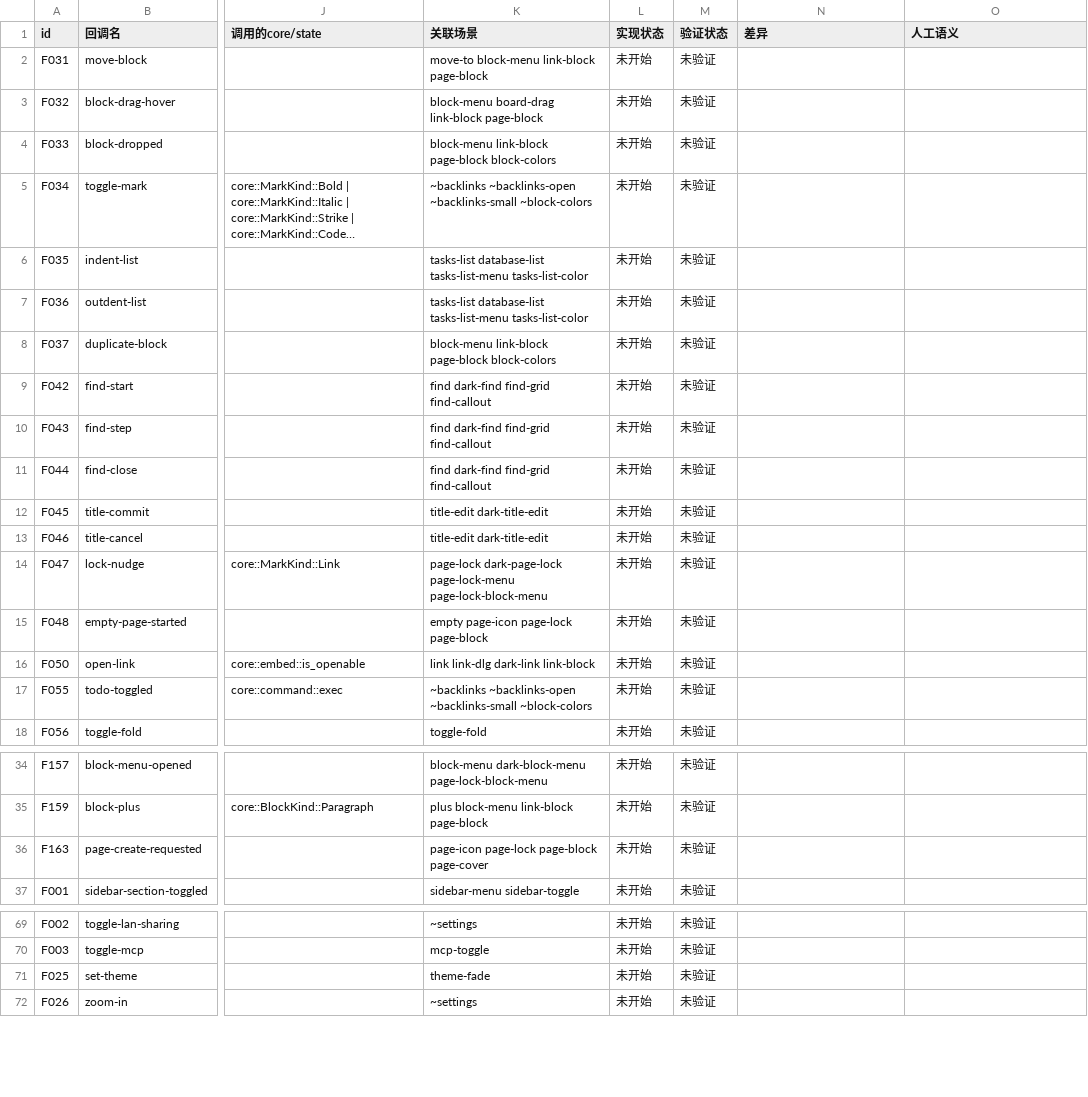
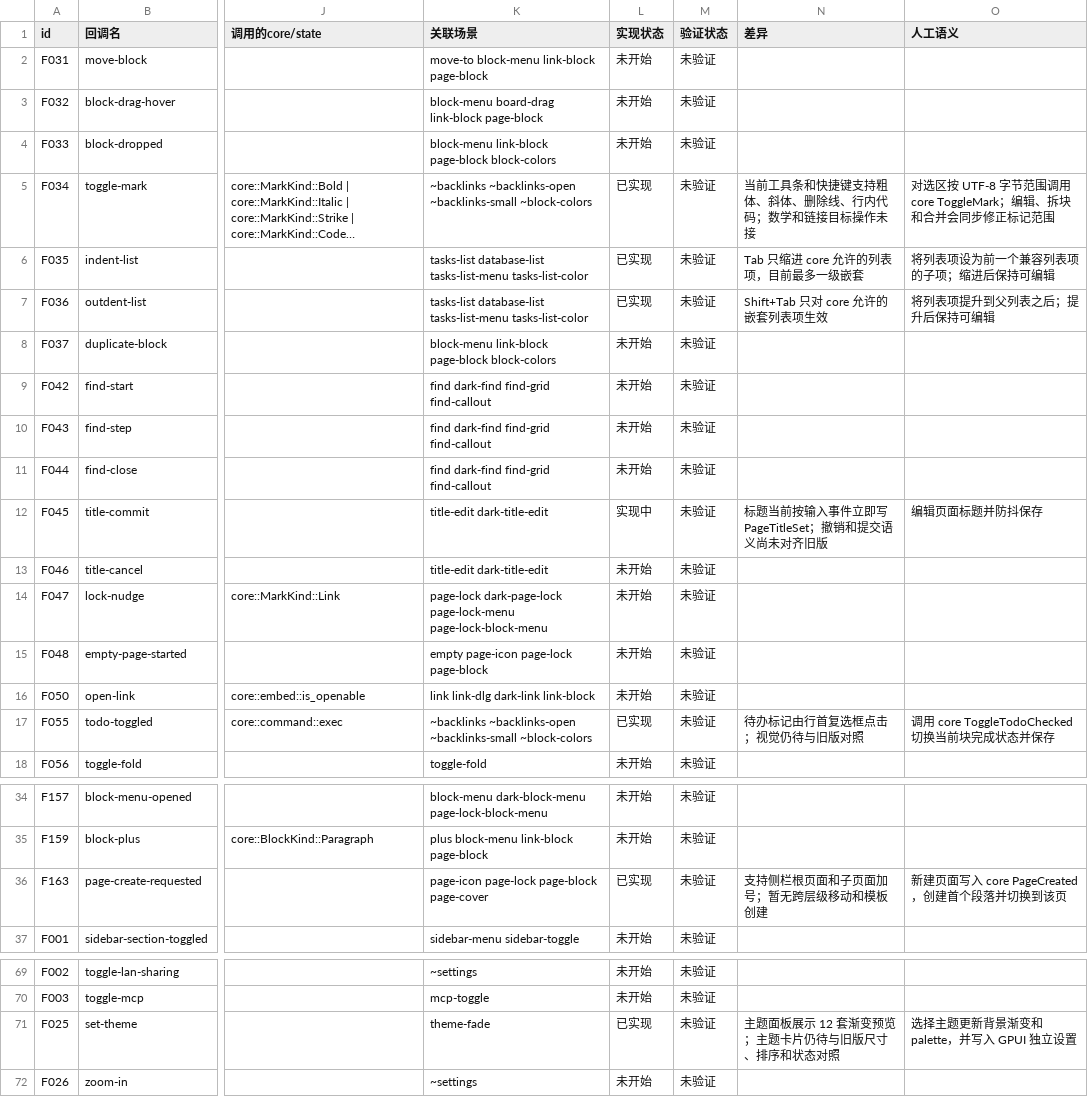
Before and after one commit to PT123123/quire-gpui, a CSV file: docs/PARITY.csv, drawn as a sheet; only a part is shown, gaps mark what is left out; long unchanged cells end in …; the diff names each change by its address in the sheet, - before the commit and + after, or states it on an @@ line.

Commit message:
Build GPUI editor and page workspace

```diff
--- a/docs/PARITY.csv
+++ b/docs/PARITY.csv
-L5:L7 (实现状态): 未开始
+L5:L7 (实现状态): 已实现
-N5 (差异): (empty)
+N5 (差异): 当前工具条和快捷键支持粗体、斜体、删除线、行内代码；数学和链接目标操作未接
-O5 (人工语义): (empty)
+O5 (人工语义): 对选区按 UTF-8 字节范围调用 core ToggleMark；编辑、拆块和合并会同步修正标记范围
-N6 (差异): (empty)
+N6 (差异): Tab 只缩进 core 允许的列表项，目前最多一级嵌套
-O6 (人工语义): (empty)
+O6 (人工语义): 将列表项设为前一个兼容列表项的子项；缩进后保持可编辑
-N7 (差异): (empty)
+N7 (差异): Shift+Tab 只对 core 允许的嵌套列表项生效
-O7 (人工语义): (empty)
+O7 (人工语义): 将列表项提升到父列表之后；提升后保持可编辑
-L12 (实现状态): 未开始
+L12 (实现状态): 实现中
-N12 (差异): (empty)
+N12 (差异): 标题当前按输入事件立即写 PageTitleSet；撤销和提交语义尚未对齐旧版
-O12 (人工语义): (empty)
+O12 (人工语义): 编辑页面标题并防抖保存
-L17 (实现状态): 未开始
+L17 (实现状态): 已实现
-N17 (差异): (empty)
+N17 (差异): 待办标记由行首复选框点击；视觉仍待与旧版对照
-O17 (人工语义): (empty)
+O17 (人工语义): 调用 core ToggleTodoChecked 切换当前块完成状态并保存
-L36 (实现状态): 未开始
+L36 (实现状态): 已实现
-N36 (差异): (empty)
+N36 (差异): 支持侧栏根页面和子页面加号；暂无跨层级移动和模板创建
-O36 (人工语义): (empty)
+O36 (人工语义): 新建页面写入 core PageCreated，创建首个段落并切换到该页
-L71 (实现状态): 未开始
+L71 (实现状态): 已实现
-N71 (差异): (empty)
+N71 (差异): 主题面板展示 12 套渐变预览；主题卡片仍待与旧版尺寸、排序和状态对照
-O71 (人工语义): (empty)
+O71 (人工语义): 选择主题更新背景渐变和 palette，并写入 GPUI 独立设置
```
Also changed, not shown: 16 other files.
